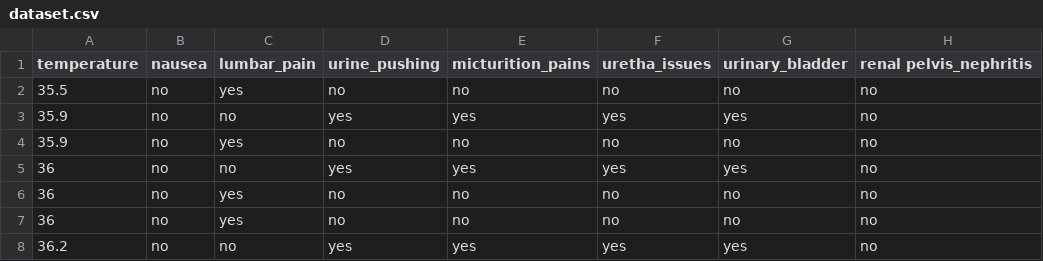
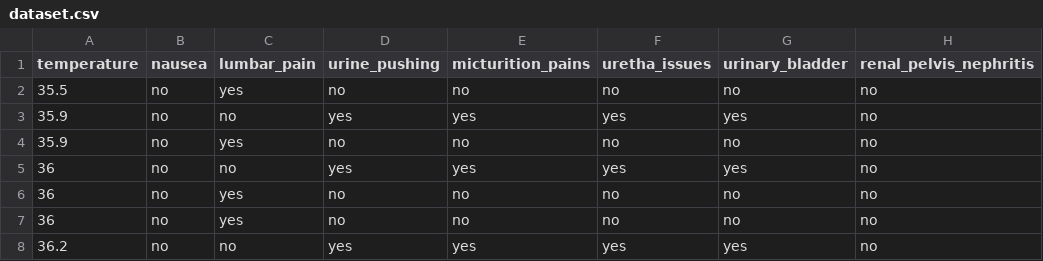
Before and after one commit to Ankush123-h/ANN, a CSV file: dataset.csv, drawn as a sheet; only a part is shown.

Commit message:
Update dataset.csv

```diff
--- a/dataset.csv
+++ b/dataset.csv
@@ -1,2 +1,2 @@
-temperature,nausea,lumbar_pain,urine_pushing,micturition_pains,uretha_issues,urinary_bladder,renal pelvis_nephritis
+temperature,nausea,lumbar_pain,urine_pushing,micturition_pains,uretha_issues,urinary_bladder,renal_pelvis_nephritis
 35.5,no,yes,no,no,no,no,no
```
